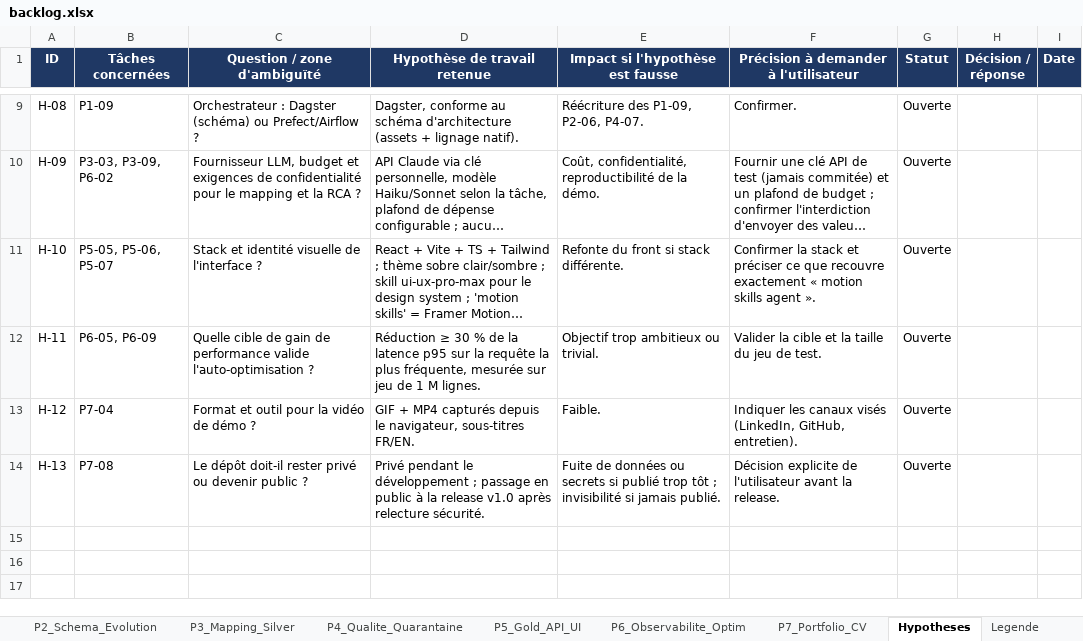
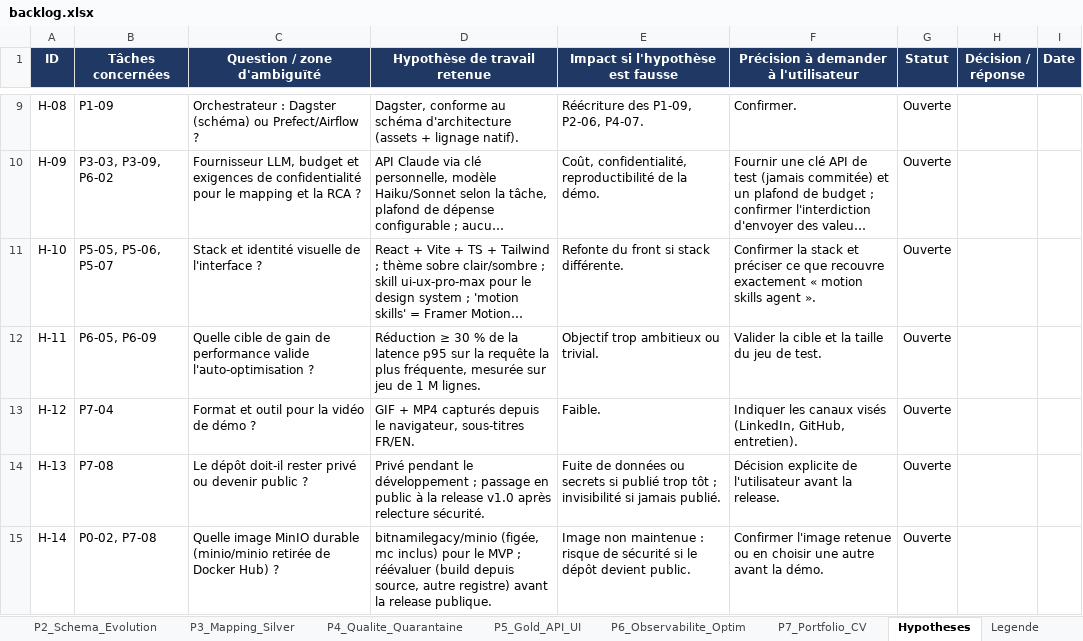
Before and after one commit to hajar-hamid-coder/adaptive-data-platform, an Excel workbook: backlog/backlog.xlsx, sheet Hypotheses, drawn as a sheet; only a part is shown, gaps mark what is left out; long unchanged cells end in …; values as stored, in another font and other column widths than the file's, no borders; conditional formats not drawn; the diff names each change by its address in the sheet, - before the commit and + after, or states it on an @@ line.

```diff
--- a/backlog/backlog.xlsx (sheet Hypotheses)
+++ b/backlog/backlog.xlsx (sheet Hypotheses)
+row 15: H-14 | P0-02, P7-08 | Quelle image MinIO durable (minio/minio retirée de Docker Hub) ? | bitnamilegacy/minio (figée, mc inclus) pour le MVP ; réévaluer (build depuis source, autre registre) avant la release publique. | Image non maintenue : risque de sécurité si le dépôt devient public. | Confirmer l'image retenue ou en choisir une autre avant la démo. | Ouverte
```
Also changed, not shown: sheet P0_Fondations, 9 other files.
